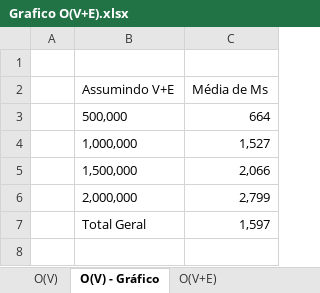
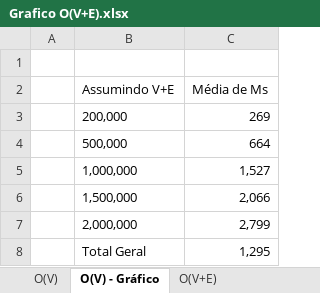
Before and after one commit to catasofia/Analysis-and-Synthesis-of-Algorithms, an Excel workbook: documentos/Grafico O(V+E).xlsx, sheet O(V) - Gráfico, drawn as a sheet; values as stored, in another font and other column widths than the file's, no borders; charts and pictures not drawn; addresses are those after the commit; the diff names each change by its address in the sheet, - before the commit and + after, or states it on an @@ line.

```diff
--- a/documentos/Grafico O(V+E).xlsx (sheet O(V) - Gráfico)
+++ b/documentos/Grafico O(V+E).xlsx (sheet O(V) - Gráfico)
+row 3:  | 200,000 | 269
-C8 (Média de Ms): 1,597
+C8 (Média de Ms): 1,295
```
Also changed, not shown: other sheet tabs, charts or pictures.
